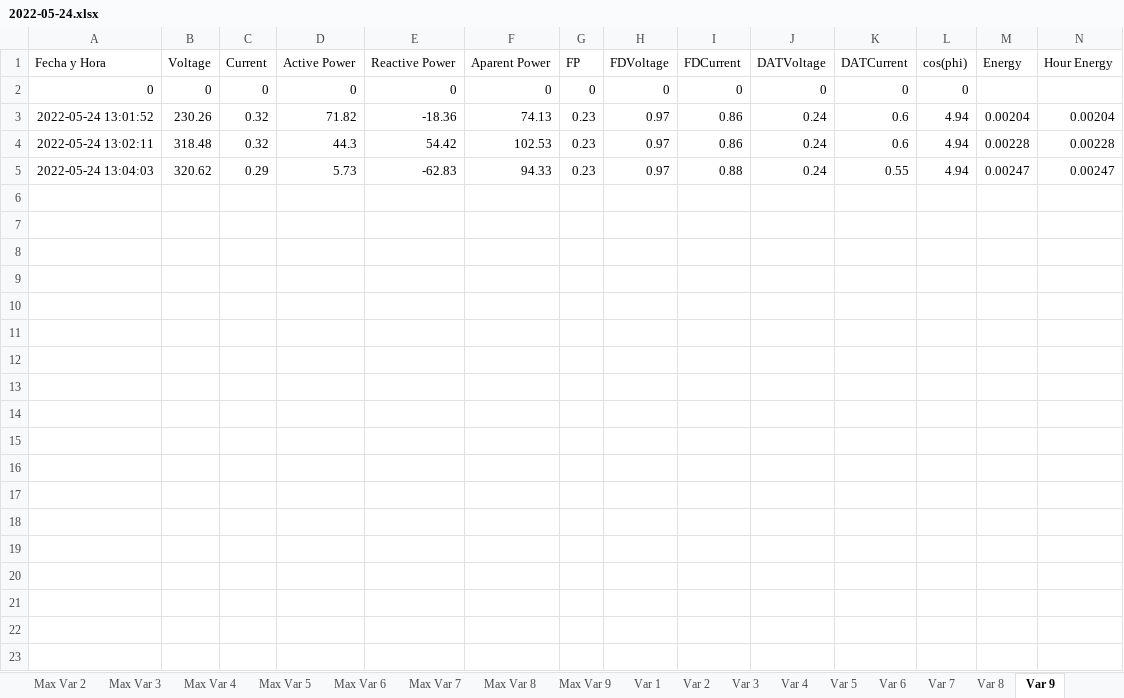
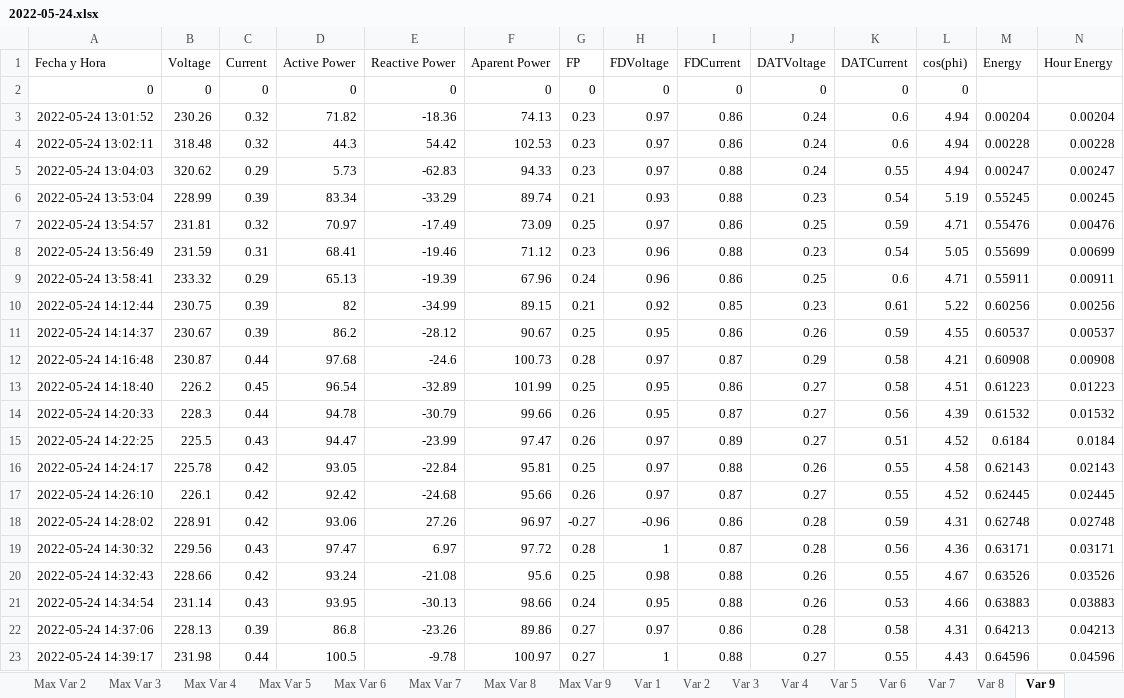
Before and after one commit to nachovera93/Ser-Raspberry, an Excel workbook: 2022-05-24.xlsx, sheet Var 9, drawn as a sheet; only a part is shown; values as stored, in another font and other column widths than the file's, no borders; the diff covers the shown part only; the diff names each change by its address in the sheet, - before the commit and + after, or states it on an @@ line.

```diff
--- a/2022-05-24.xlsx (sheet Var 9)
+++ b/2022-05-24.xlsx (sheet Var 9)
+row 6: 2022-05-24 13:53:04 | 228.99 | 0.39 | 83.34 | -33.29 | 89.74 | 0.21 | 0.93 | 0.88 | 0.23 | 0.54 | 5.19 | 0.55245 | 0.00245
+row 7: 2022-05-24 13:54:57 | 231.81 | 0.32 | 70.97 | -17.49 | 73.09 | 0.25 | 0.97 | 0.86 | 0.25 | 0.59 | 4.71 | 0.55476 | 0.00476
+row 8: 2022-05-24 13:56:49 | 231.59 | 0.31 | 68.41 | -19.46 | 71.12 | 0.23 | 0.96 | 0.88 | 0.23 | 0.54 | 5.05 | 0.55699 | 0.00699
+row 9: 2022-05-24 13:58:41 | 233.32 | 0.29 | 65.13 | -19.39 | 67.96 | 0.24 | 0.96 | 0.86 | 0.25 | 0.6 | 4.71 | 0.55911 | 0.00911
+row 10: 2022-05-24 14:12:44 | 230.75 | 0.39 | 82 | -34.99 | 89.15 | 0.21 | 0.92 | 0.85 | 0.23 | 0.61 | 5.22 | 0.60256 | 0.00256
+row 11: 2022-05-24 14:14:37 | 230.67 | 0.39 | 86.2 | -28.12 | 90.67 | 0.25 | 0.95 | 0.86 | 0.26 | 0.59 | 4.55 | 0.60537 | 0.00537
+row 12: 2022-05-24 14:16:48 | 230.87 | 0.44 | 97.68 | -24.6 | 100.73 | 0.28 | 0.97 | 0.87 | 0.29 | 0.58 | 4.21 | 0.60908 | 0.00908
+row 13: 2022-05-24 14:18:40 | 226.2 | 0.45 | 96.54 | -32.89 | 101.99 | 0.25 | 0.95 | 0.86 | 0.27 | 0.58 | 4.51 | 0.61223 | 0.01223
+row 14: 2022-05-24 14:20:33 | 228.3 | 0.44 | 94.78 | -30.79 | 99.66 | 0.26 | 0.95 | 0.87 | 0.27 | 0.56 | 4.39 | 0.61532 | 0.01532
+row 15: 2022-05-24 14:22:25 | 225.5 | 0.43 | 94.47 | -23.99 | 97.47 | 0.26 | 0.97 | 0.89 | 0.27 | 0.51 | 4.52 | 0.6184 | 0.0184
+row 16: 2022-05-24 14:24:17 | 225.78 | 0.42 | 93.05 | -22.84 | 95.81 | 0.25 | 0.97 | 0.88 | 0.26 | 0.55 | 4.58 | 0.62143 | 0.02143
+row 17: 2022-05-24 14:26:10 | 226.1 | 0.42 | 92.42 | -24.68 | 95.66 | 0.26 | 0.97 | 0.87 | 0.27 | 0.55 | 4.52 | 0.62445 | 0.02445
+row 18: 2022-05-24 14:28:02 | 228.91 | 0.42 | 93.06 | 27.26 | 96.97 | -0.27 | -0.96 | 0.86 | 0.28 | 0.59 | 4.31 | 0.62748 | 0.02748
+row 19: 2022-05-24 14:30:32 | 229.56 | 0.43 | 97.47 | 6.97 | 97.72 | 0.28 | 1 | 0.87 | 0.28 | 0.56 | 4.36 | 0.63171 | 0.03171
+row 20: 2022-05-24 14:32:43 | 228.66 | 0.42 | 93.24 | -21.08 | 95.6 | 0.25 | 0.98 | 0.88 | 0.26 | 0.55 | 4.67 | 0.63526 | 0.03526
+row 21: 2022-05-24 14:34:54 | 231.14 | 0.43 | 93.95 | -30.13 | 98.66 | 0.24 | 0.95 | 0.88 | 0.26 | 0.53 | 4.66 | 0.63883 | 0.03883
+row 22: 2022-05-24 14:37:06 | 228.13 | 0.39 | 86.8 | -23.26 | 89.86 | 0.27 | 0.97 | 0.86 | 0.28 | 0.58 | 4.31 | 0.64213 | 0.04213
+row 23: 2022-05-24 14:39:17 | 231.98 | 0.44 | 100.5 | -9.78 | 100.97 | 0.27 | 1 | 0.88 | 0.27 | 0.55 | 4.43 | 0.64596 | 0.04596
```
Also changed, not shown: 57 added rows elsewhere in this sheet, sheet Var 3, sheet Var 4, sheet Var 7, sheet Var 6, sheet Var 5, sheet Var 8, 12 more sheets, 4 other files.
